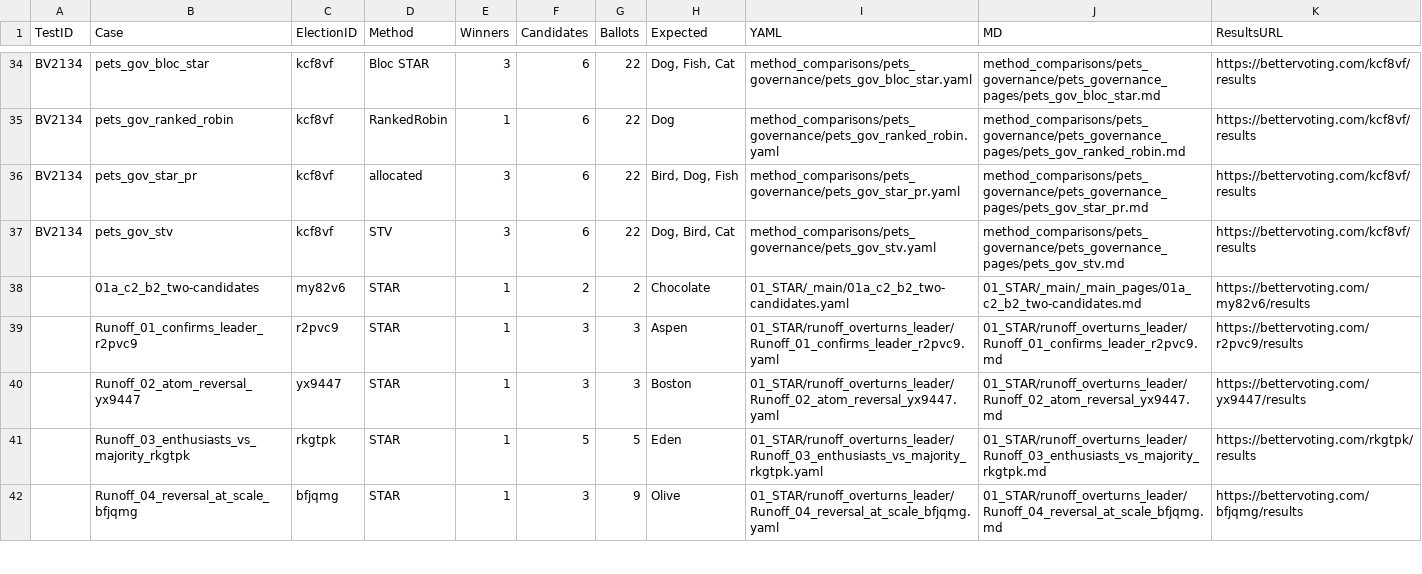
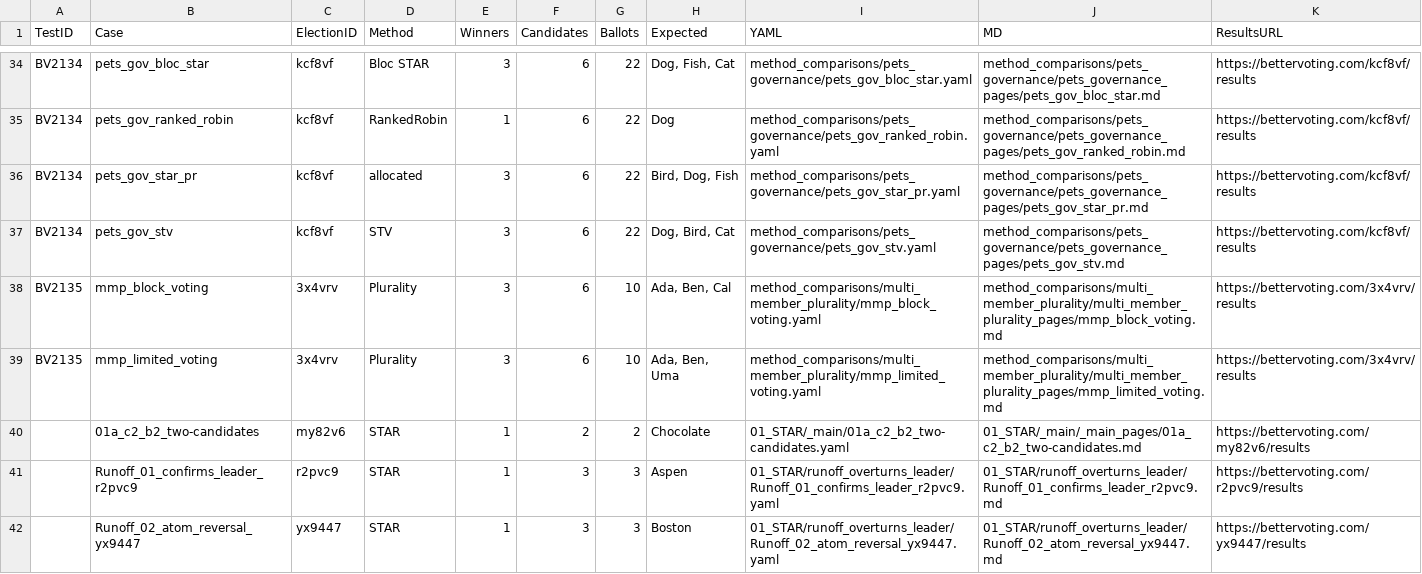
Before and after one commit to masiarek/star-voting-library, a CSV file: 00_start_here/YAML_test_case_index/bv_cases.csv, drawn as a sheet; only a part is shown, gaps mark what is left out; the shorter side is filled out with more unchanged rows.

Commit message:
BV-back Block/Limited voting via BV2135 (3x4vrv, Approval) — BV=LH confirmed; count-based catalog coverage; MMP docs + running_on_bettervoting explainer; log 9hmbg8 orphan

```diff
--- a/00_start_here/YAML_test_case_index/bv_cases.csv
+++ b/00_start_here/YAML_test_case_index/bv_cases.csv
@@ -37,2 +37,4 @@ BV2134,pets_gov_star_pr,kcf8vf,allocated,3,6,22,"Bird, Dog, Fish",method_compari
 BV2134,pets_gov_stv,kcf8vf,STV,3,6,22,"Dog, Bird, Cat",method_comparisons/pets_governance/pets_gov_stv.yaml,method_comparisons/pets_governance/pets_governance_pages/pets_gov_stv.md,https://bettervoting.com/kcf8vf/results
+BV2135,mmp_block_voting,3x4vrv,Plurality,3,6,10,"Ada, Ben, Cal",method_comparisons/multi_member_plurality/mmp_block_voting.yaml,method_comparisons/multi_member_plurality/multi_member_plurality_pages/mmp_block_voting.md,https://bettervoting.com/3x4vrv/results
+BV2135,mmp_limited_voting,3x4vrv,Plurality,3,6,10,"Ada, Ben, Uma",method_comparisons/multi_member_plurality/mmp_limited_voting.yaml,method_comparisons/multi_member_plurality/multi_member_plurality_pages/mmp_limited_voting.md,https://bettervoting.com/3x4vrv/results
 ,01a_c2_b2_two-candidates,my82v6,STAR,1,2,2,Chocolate,01_STAR/_main/01a_c2_b2_two-candidates.yaml,01_STAR/_main/_main_pages/01a_c2_b2_two-candidates.md,https://bettervoting.com/my82v6/results
```
Also changed, not shown: 00_start_here/YAML_test_case_index/elections.csv, 00_start_here/YAML_test_case_index/races.csv, 15 other files.
